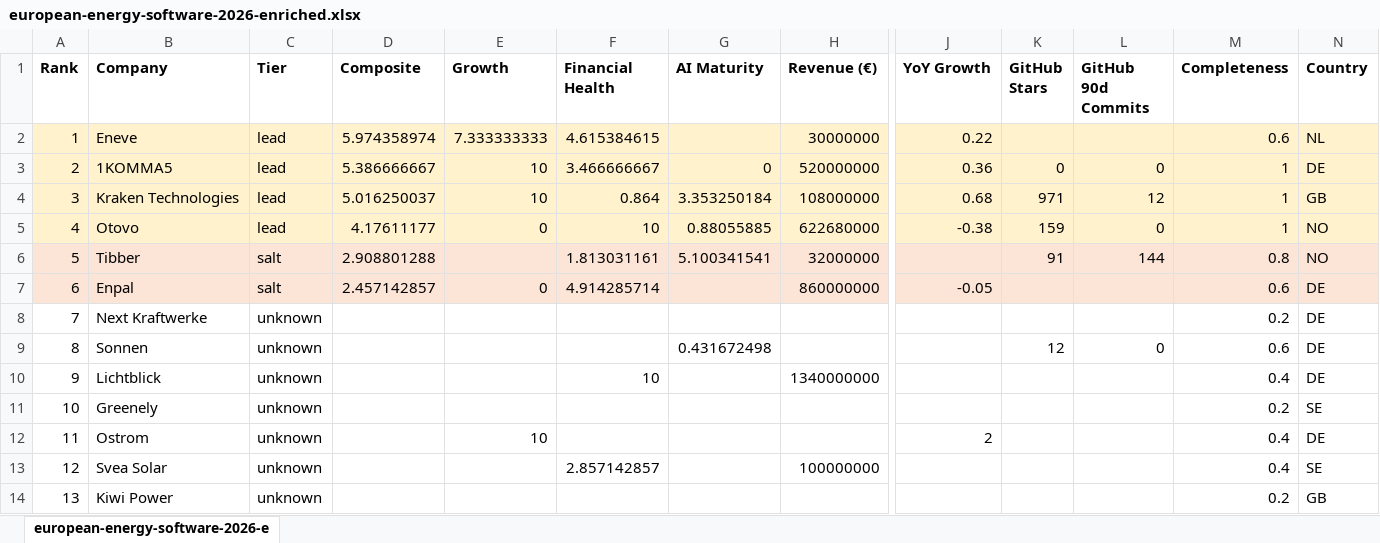
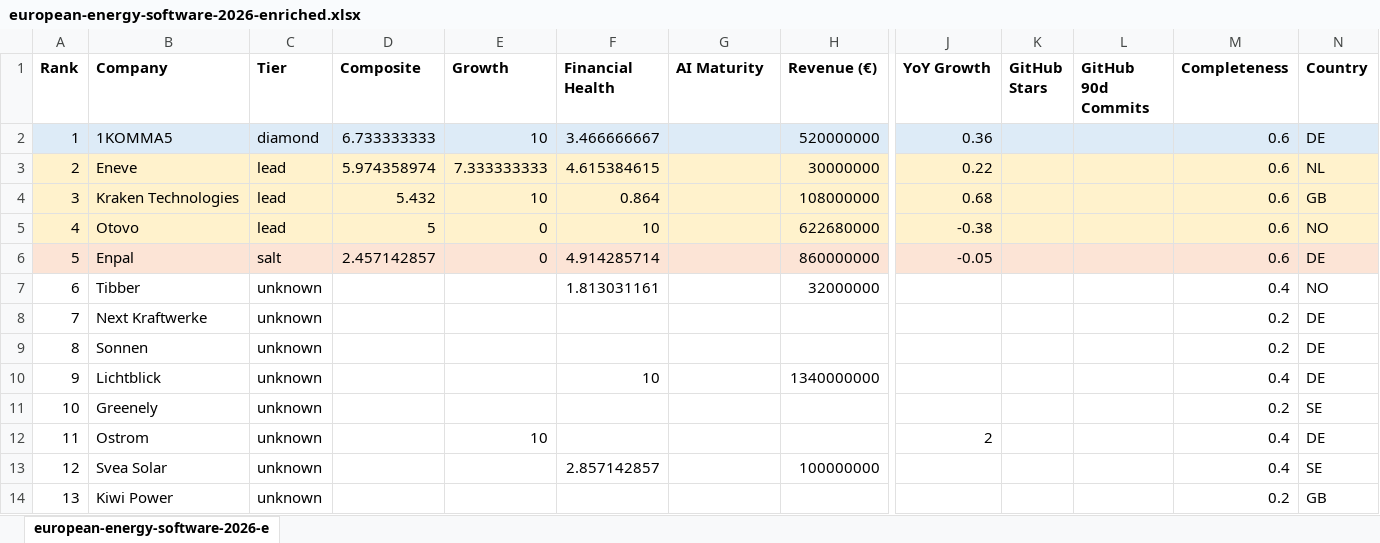
Before and after one commit to Ai-Whisperers/solstein-v2, an Excel workbook: docs/assessments/sample-run/european-energy-software-2026-enriched.xlsx, sheet european-energy-software-2026-e, drawn as a sheet; only a part is shown, gaps mark what is left out; values as stored, in another font and other column widths than the file's, no borders; removed rows and columns are numbered as before the commit, all else as after; rows hold the shown columns only; the diff names each change by its address in the sheet, - before the commit and + after, or states it on an @@ line.

```diff
--- a/docs/assessments/sample-run/european-energy-software-2026-enriched.xlsx (sheet european-energy-software-2026-e)
+++ b/docs/assessments/sample-run/european-energy-software-2026-enriched.xlsx (sheet european-energy-software-2026-e)
+row 2: 1 | 1KOMMA5 | diamond | 6.733333333 | 10 | 3.466666667 |  | 520000000 | 0.36 |  |  | 0.6 | DE
@@ column A (Rank) renumbered between rows 3 and 6 @@
-row 3: 2 | 1KOMMA5 | lead | 5.386666667 | 10 | 3.466666667 | 0 | 520000000 | 0.36 | 0 | 0 | 1 | DE
-D4 (Composite): 5.016250037
+D4 (Composite): 5.432
-G4 (AI Maturity): 3.353250184
+G4 (AI Maturity): (empty)
-K4 (GitHub Stars): 971
+K4 (GitHub Stars): (empty)
-L4 (GitHub 90d Commits): 12
+L4 (GitHub 90d Commits): (empty)
-M4:M5 (Completeness): 1
+M4:M5 (Completeness): 0.6
-D5 (Composite): 4.17611177
+D5 (Composite): 5
-G5 (AI Maturity): 0.88055885
+G5 (AI Maturity): (empty)
-K5 (GitHub Stars): 159
+K5 (GitHub Stars): (empty)
-L5 (GitHub 90d Commits): 0
+L5 (GitHub 90d Commits): (empty)
-row 6: 5 | Tibber | salt | 2.908801288 |  | 1.813031161 | 5.100341541 | 32000000 |  | 91 | 144 | 0.8 | NO
+row 7: 6 | Tibber | unknown |  |  | 1.813031161 |  | 32000000 |  |  |  | 0.4 | NO
-G9 (AI Maturity): 0.431672498
+G9 (AI Maturity): (empty)
-K9 (GitHub Stars): 12
+K9 (GitHub Stars): (empty)
-L9 (GitHub 90d Commits): 0
+L9 (GitHub 90d Commits): (empty)
-M9 (Completeness): 0.6
+M9 (Completeness): 0.2
```
Also changed, not shown: 8 other files.
